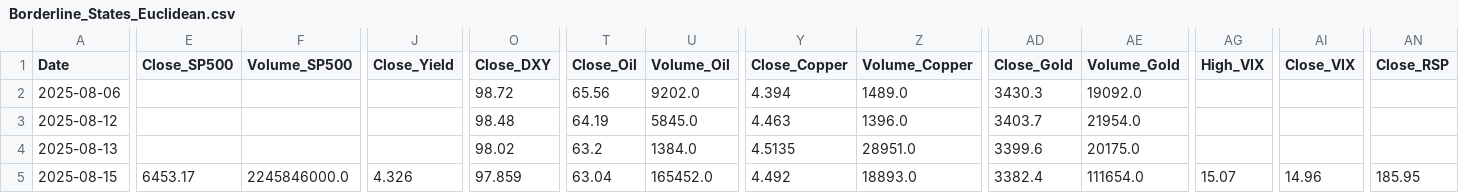
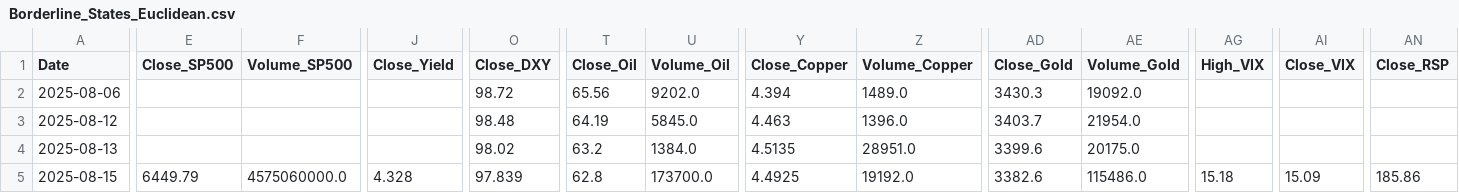
Before and after one commit to carolinacraus/market-state-api, a CSV file: data/Borderline_States_Euclidean.csv, drawn as a sheet; only a part is shown, gaps mark what is left out; the diff covers the shown part only; the diff names each change by its address in the sheet, - before the commit and + after, or states it on an @@ line.

Commit message:
🧠 Export borderline states for GPT comparison

```diff
--- a/data/Borderline_States_Euclidean.csv
+++ b/data/Borderline_States_Euclidean.csv
-E5 (Close_SP500): 6453.17
+E5 (Close_SP500): 6449.79
-F5 (Volume_SP500): 2245846000.0
+F5 (Volume_SP500): 4575060000.0
-J5 (Close_Yield): 4.326
+J5 (Close_Yield): 4.328
-O5 (Close_DXY): 97.859
+O5 (Close_DXY): 97.839
-T5 (Close_Oil): 63.04
+T5 (Close_Oil): 62.8
-U5 (Volume_Oil): 165452.0
+U5 (Volume_Oil): 173700.0
-Y5 (Close_Copper): 4.492
+Y5 (Close_Copper): 4.4925
-Z5 (Volume_Copper): 18893.0
+Z5 (Volume_Copper): 19192.0
-AD5 (Close_Gold): 3382.4
+AD5 (Close_Gold): 3382.6
-AE5 (Volume_Gold): 111654.0
+AE5 (Volume_Gold): 115486.0
-AG5 (High_VIX): 15.07
+AG5 (High_VIX): 15.18
-AI5 (Close_VIX): 14.96
+AI5 (Close_VIX): 15.09
-AN5 (Close_RSP): 185.95
+AN5 (Close_RSP): 185.86
```
Also changed, not shown: 44 edited cells elsewhere in this file.
